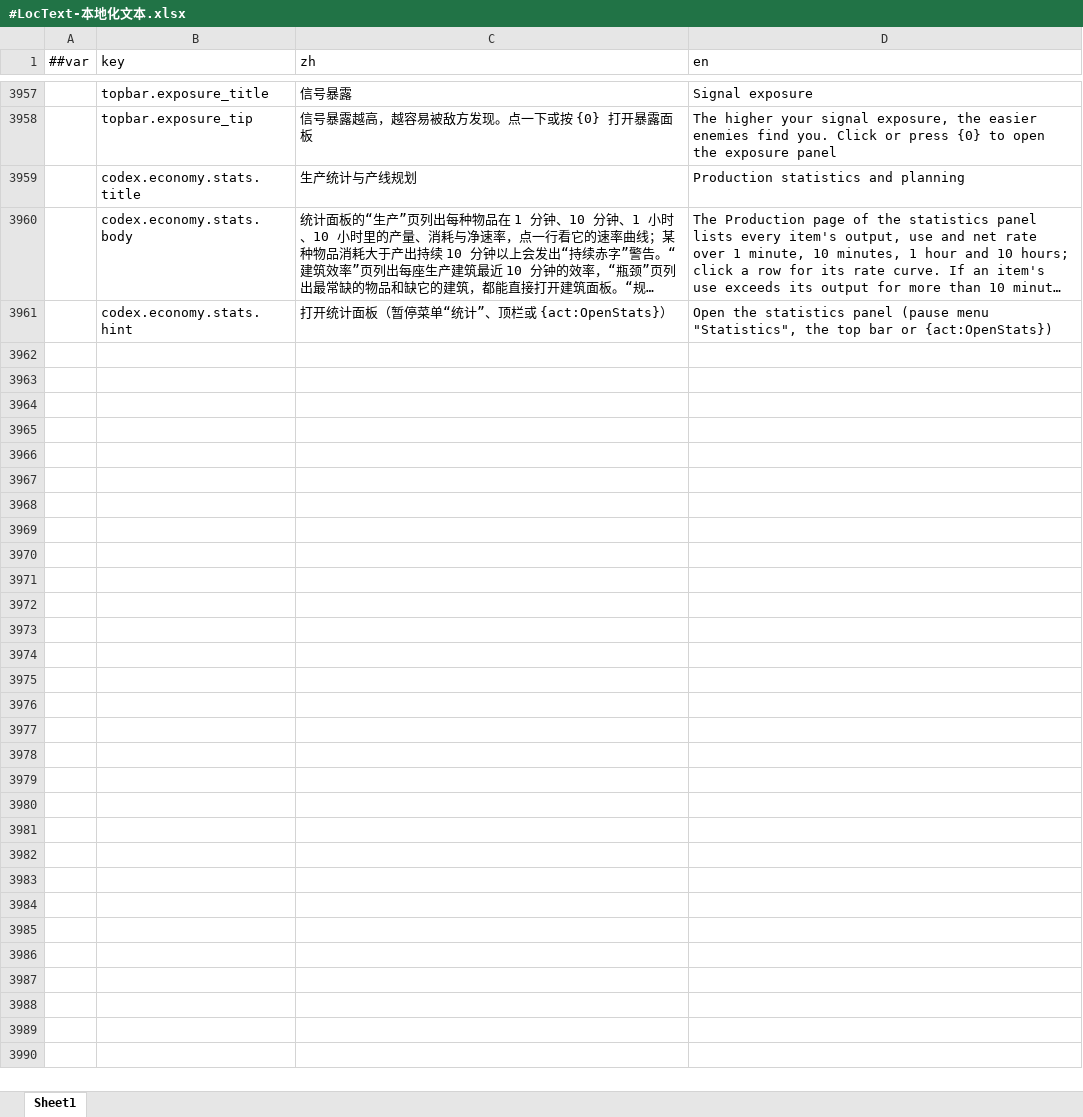
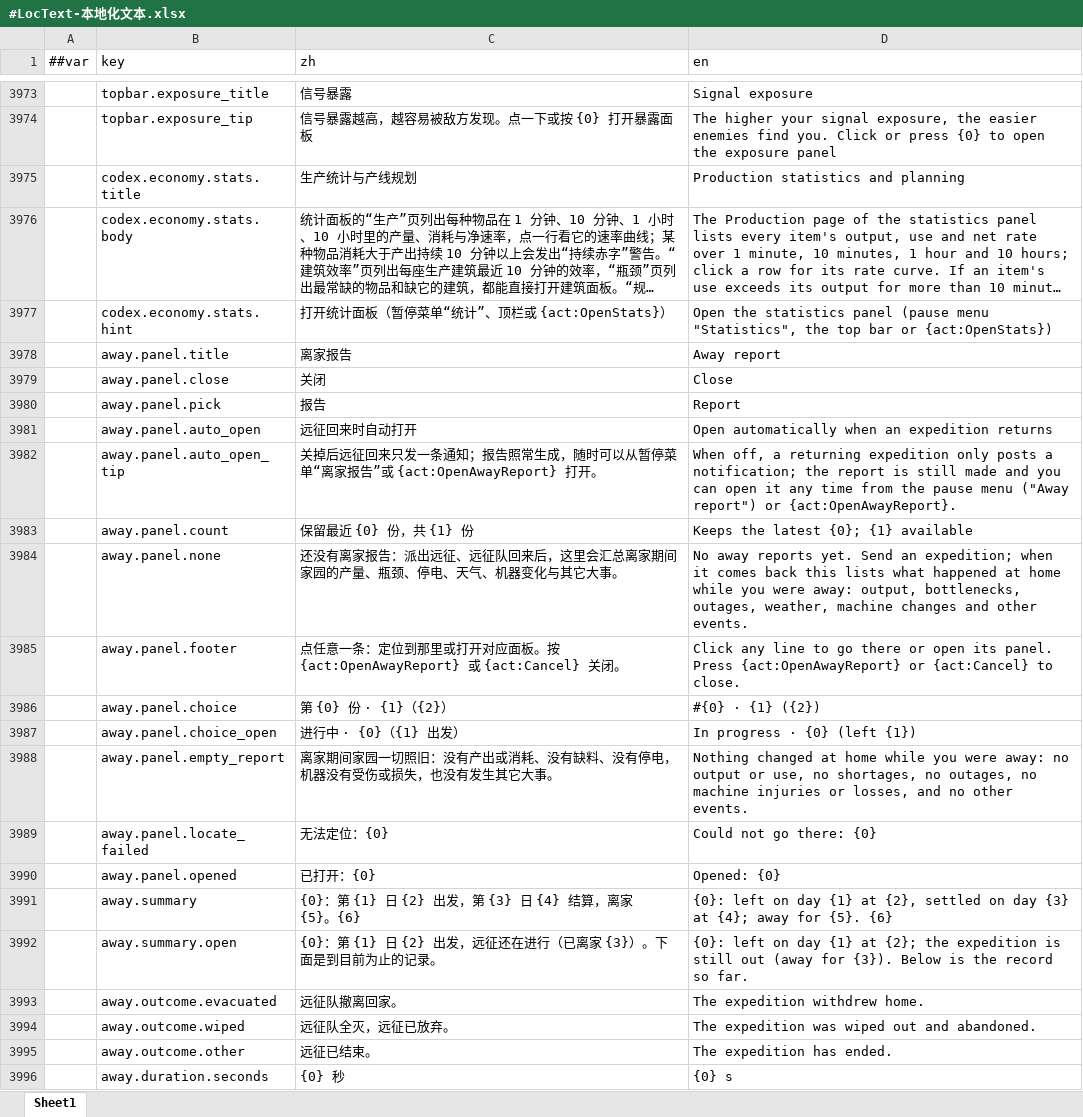
Before and after one commit to silencebin1993/TEngine, an Excel workbook: Configs/GameConfig/Datas/fg/#LocText-本地化文本.xlsx, sheet Sheet1, drawn as a sheet; only a part is shown, gaps mark what is left out; long unchanged cells end in …; values as stored, in another font and other column widths than the file's, no borders; the diff covers the shown part only; the diff names each change by its address in the sheet, - before the commit and + after, or states it on an @@ line.

```diff
--- a/Configs/GameConfig/Datas/fg/#LocText-本地化文本.xlsx (sheet Sheet1)
+++ b/Configs/GameConfig/Datas/fg/#LocText-本地化文本.xlsx (sheet Sheet1)
+row 3978:  | away.panel.title | 离家报告 | Away report
+row 3979:  | away.panel.close | 关闭 | Close
+row 3980:  | away.panel.pick | 报告 | Report
+row 3981:  | away.panel.auto_open | 远征回来时自动打开 | Open automatically when an expedition returns
+row 3982:  | away.panel.auto_open_tip | 关掉后远征回来只发一条通知；报告照常生成，随时可以从暂停菜单“离家报告”或 {act:OpenAwayReport} 打开。 | When off, a returning expedition only posts a notification; the report is still made and you can open it any time from the pause menu ("Away report") or {act:OpenAwayReport}.
+row 3983:  | away.panel.count | 保留最近 {0} 份，共 {1} 份 | Keeps the latest {0}; {1} available
+row 3984:  | away.panel.none | 还没有离家报告：派出远征、远征队回来后，这里会汇总离家期间家园的产量、瓶颈、停电、天气、机器变化与其它大事。 | No away reports yet. Send an expedition; when it comes back this lists what happened at home while you were away: output, bottlenecks, outages, weather, machine changes and other events.
+row 3985:  | away.panel.footer | 点任意一条：定位到那里或打开对应面板。按 {act:OpenAwayReport} 或 {act:Cancel} 关闭。 | Click any line to go there or open its panel. Press {act:OpenAwayReport} or {act:Cancel} to close.
+row 3986:  | away.panel.choice | 第 {0} 份 · {1}（{2}） | #{0} · {1} ({2})
+row 3987:  | away.panel.choice_open | 进行中 · {0}（{1} 出发） | In progress · {0} (left {1})
+row 3988:  | away.panel.empty_report | 离家期间家园一切照旧：没有产出或消耗、没有缺料、没有停电，机器没有受伤或损失，也没有发生其它大事。 | Nothing changed at home while you were away: no output or use, no shortages, no outages, no machine injuries or losses, and no other events.
+row 3989:  | away.panel.locate_failed | 无法定位：{0} | Could not go there: {0}
+row 3990:  | away.panel.opened | 已打开：{0} | Opened: {0}
+row 3991:  | away.summary | {0}：第 {1} 日 {2} 出发，第 {3} 日 {4} 结算，离家 {5}。{6} | {0}: left on day {1} at {2}, settled on day {3} at {4}; away for {5}. {6}
+row 3992:  | away.summary.open | {0}：第 {1} 日 {2} 出发，远征还在进行（已离家 {3}）。下面是到目前为止的记录。 | {0}: left on day {1} at {2}; the expedition is still out (away for {3}). Below is the record so far.
+row 3993:  | away.outcome.evacuated | 远征队撤离回家。 | The expedition withdrew home.
+row 3994:  | away.outcome.wiped | 远征队全灭，远征已放弃。 | The expedition was wiped out and abandoned.
+row 3995:  | away.outcome.other | 远征已结束。 | The expedition has ended.
+row 3996:  | away.duration.seconds | {0} 秒 | {0} s
```
Also changed, not shown: 101 added rows elsewhere in this sheet, Configs/GameConfig/Datas/fg/#CodexEntry-机制图鉴条目.xlsx, Configs/GameConfig/Datas/fg/#HomeTuning-家园与格网调参.xlsx, 37 other files.
